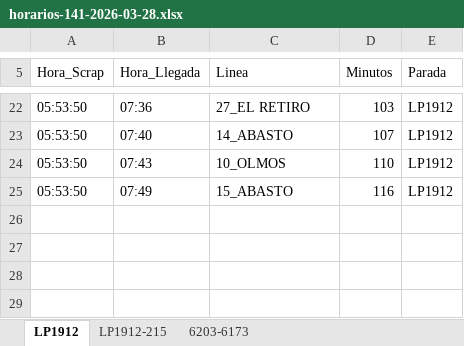
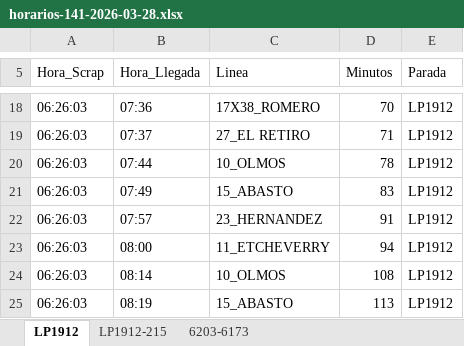
Before and after one commit to palomac00/recolector-cuadradoapp, an Excel workbook: data/horarios-141-2026-03-28.xlsx, sheet LP1912, drawn as a sheet; only a part is shown, gaps mark what is left out; values as stored, in another font and other column widths than the file's, no borders; removed rows and columns are numbered as before the commit, all else as after; the diff covers the shown part only; the diff names each change by its address in the sheet, - before the commit and + after, or states it on an @@ line.

```diff
--- a/data/horarios-141-2026-03-28.xlsx (sheet LP1912)
+++ b/data/horarios-141-2026-03-28.xlsx (sheet LP1912)
-A18 (Hora_Scrap): 05:53:50
+A18 (Hora_Scrap): 06:26:03
-C18 (Linea): 27_EL RETIRO
+C18 (Linea): 17X38_ROMERO
-D18 (Minutos): 103
+D18 (Minutos): 70
-row 23: 05:53:50 | 07:40 | 14_ABASTO | 107 | LP1912
+row 19: 06:26:03 | 07:37 | 27_EL RETIRO | 71 | LP1912
-A20:A21 (Hora_Scrap): 05:53:50
+A20:A21 (Hora_Scrap): 06:26:03
-B20 (Hora_Llegada): 07:43
+B20 (Hora_Llegada): 07:44
-D20 (Minutos): 110
+D20 (Minutos): 78
-D21 (Minutos): 116
+D21 (Minutos): 83
+row 22: 06:26:03 | 07:57 | 23_HERNANDEZ | 91 | LP1912
+row 23: 06:26:03 | 08:00 | 11_ETCHEVERRY | 94 | LP1912
+row 24: 06:26:03 | 08:14 | 10_OLMOS | 108 | LP1912
+row 25: 06:26:03 | 08:19 | 15_ABASTO | 113 | LP1912
```
Also changed, not shown: 3 added rows, 7 removed rows and 26 edited cells elsewhere in this sheet, sheet 6203-6173, sheet LP1912-215.
